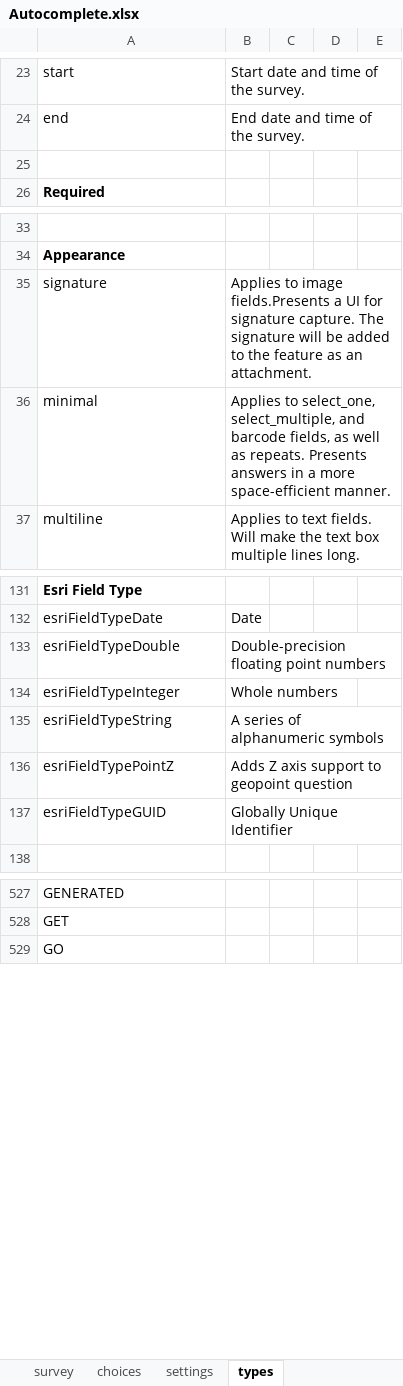
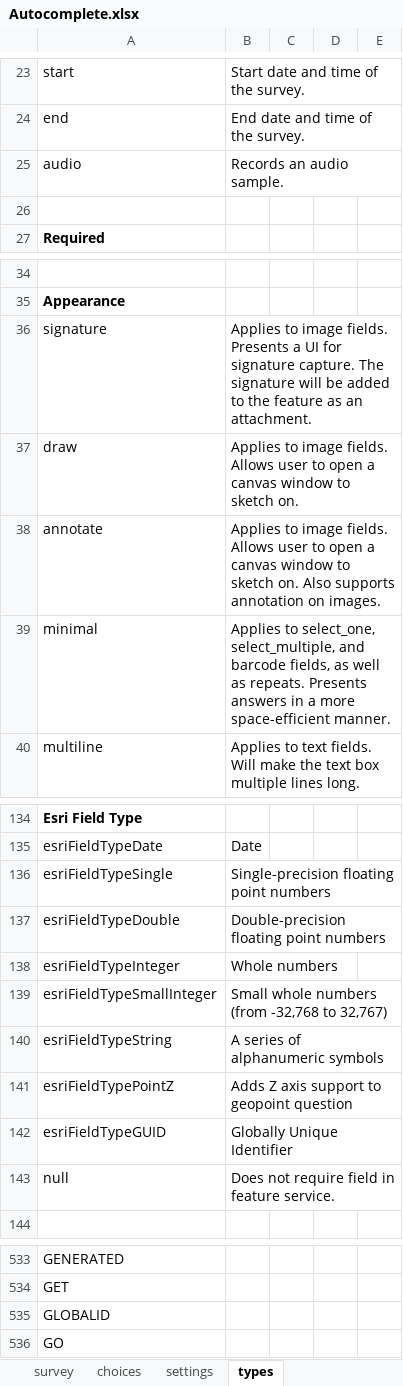
Before and after one commit to Esri/Survey123Community, an Excel workbook: Samples/Autocomplete.xlsx, sheet types, drawn as a sheet; only a part is shown, gaps mark what is left out; values as stored, in another font and other column widths than the file's, no borders; conditional formats not drawn; addresses are those after the commit; the diff names each change by its address in the sheet, - before the commit and + after, or states it on an @@ line.

```diff
--- a/Samples/Autocomplete.xlsx (sheet types)
+++ b/Samples/Autocomplete.xlsx (sheet types)
+row 25: audio | Records an audio sample.
-B36: …to image fields.Presents a UI…
+B36: …to image fields. Presents a UI…
+row 37: draw | Applies to image fields. Allows user to open a canvas window to sketch on.
+row 38: annotate | Applies to image fields. Allows user to open a canvas window to sketch on. Also supports annotation on images.
+row 136: esriFieldTypeSingle | Single-precision floating point numbers
+row 139: esriFieldTypeSmallInteger | Small whole numbers (from -32,768 to 32,767)
+row 143: null | Does not require field in feature service.
+row 535: GLOBALID
```
Also changed, not shown: Samples/002_Appearance.xlsx, Samples/Barcode_Scanning.xlsx, 16 other files.
